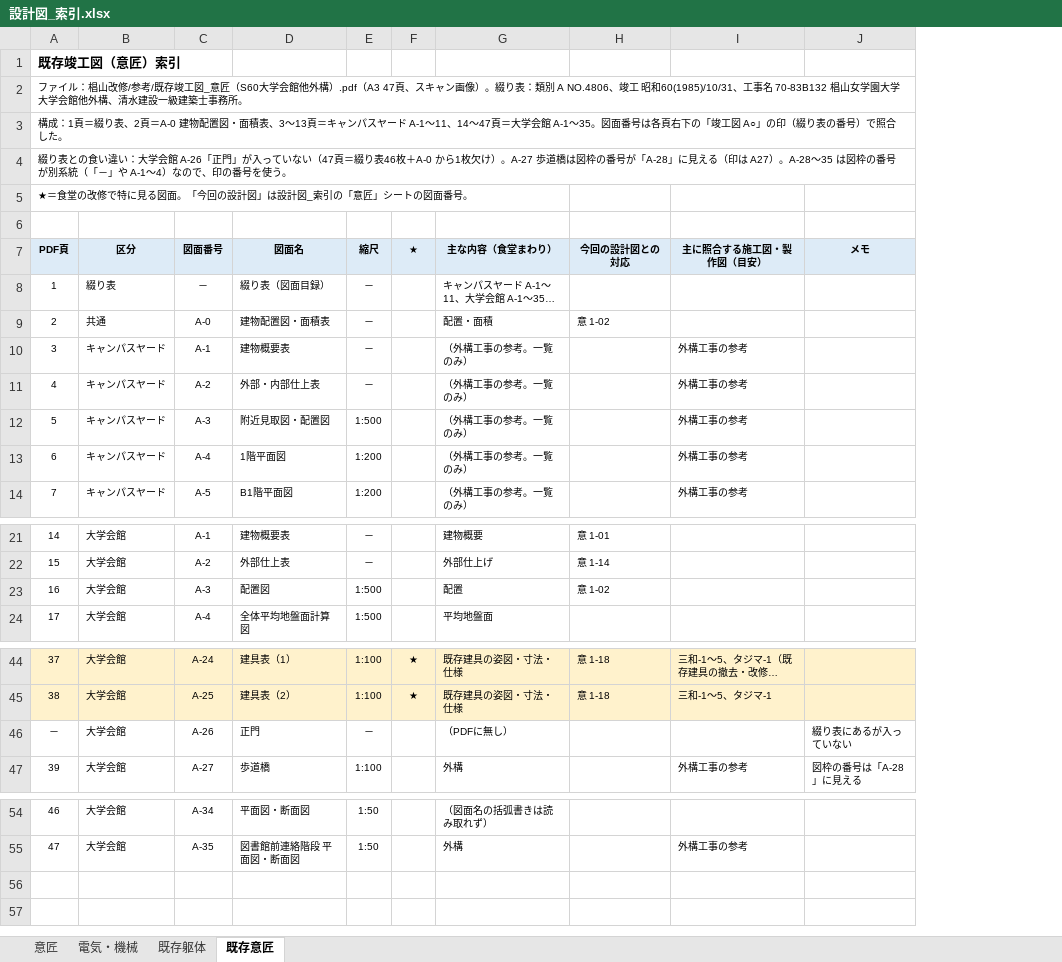
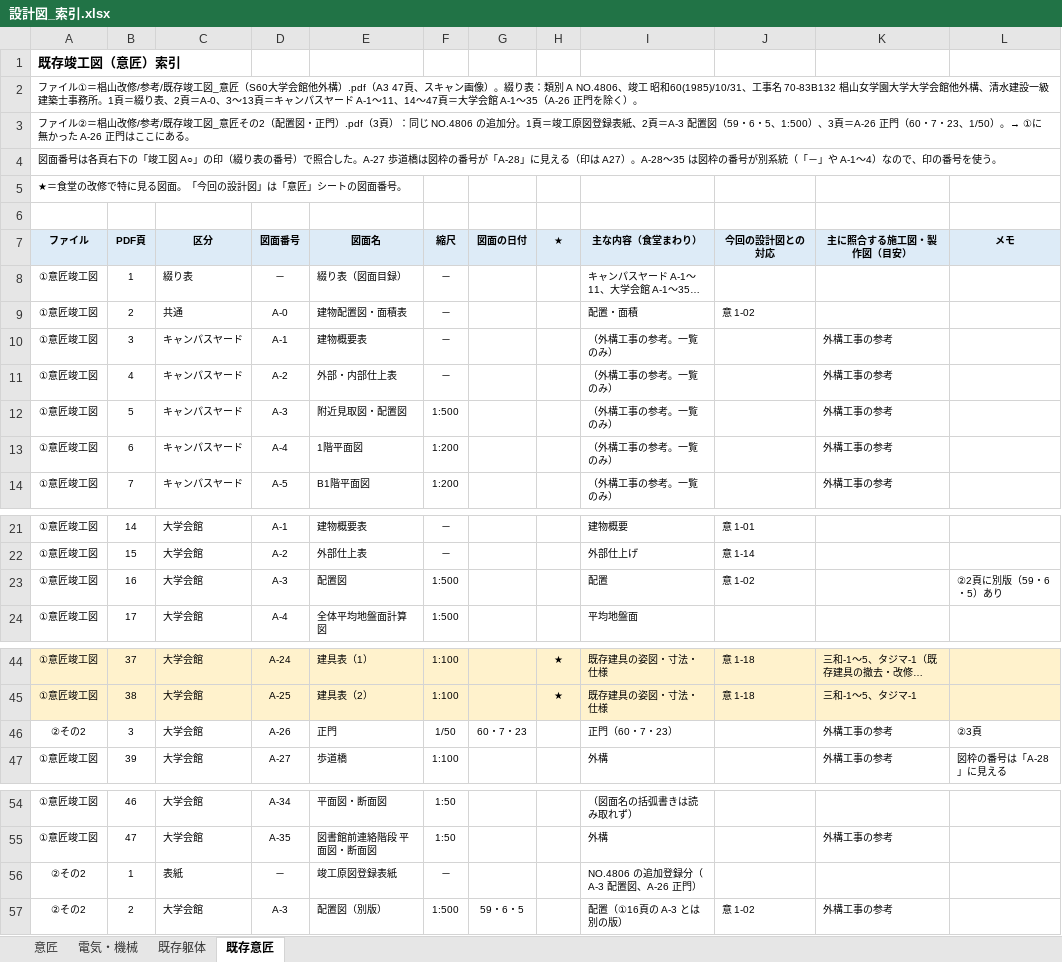
Before and after one commit to tutomukoyama1026-cpu/test-repo, an Excel workbook: 椙山改修/チェック/設計図_索引.xlsx, sheet 既存意匠, drawn as a sheet; only a part is shown, gaps mark what is left out; long unchanged cells end in …; values as stored, in another font and other column widths than the file's, no borders; removed rows and columns are numbered as before the commit, all else as after; the diff covers the shown part only; the diff names each change by its address in the sheet, - before the commit and + after, or states it on an @@ line.

```diff
--- a/椙山改修/チェック/設計図_索引.xlsx (sheet 既存意匠)
+++ b/椙山改修/チェック/設計図_索引.xlsx (sheet 既存意匠)
+column A (ファイル), rows 1-5: 既存竣工図（意匠）索引 | ファイル①＝椙山改修/参考/既存竣工図_意匠（S60大学会館他外構）.pdf（A3 47頁、スキャン画像）。綴り表：類別 A NO.4806、竣工 昭和60(1985)/10/31、工事名 70-83B132 椙山女学園大学大学会館他外構、清水建設一級建築士事務所。1頁＝綴り表、2頁＝A-0、3〜13頁＝キャンパスヤード A-1〜11、14〜47頁＝大学会館 A-1〜35（A-26 正門を除く）。 | ファイル②＝椙山改修/参考/既存竣工図_意匠その2（配置図・正門）.pdf（3頁）：同じ NO.4806 の追加分。1頁＝竣工原図登録表紙、2頁＝A-3 配置図（59・6・5、1:500）、3頁＝A-26 正門（60・7・23、1/50）。→ ①に無かった A-26 正門はここにある。 | 図面番号は各頁右下の「竣工図 A○」の印（綴り表の番号）で照合した。A-27 歩道橋は図枠の番号が「A-28」に見える（印は A27）。A-28〜35 は図枠の番号が別系統（「－」や A-1〜4）なので、印の番号を使う。 | ★＝食堂の改修で特に見る図面。「今回の設計図」は「意匠」シートの図面番号。; rows 8-14: all ①意匠竣工図; rows 21-24: all ①意匠竣工図; rows 44-45: ①意匠竣工図 | ①意匠竣工図; row 47: ①意匠竣工図; rows 54-55: ①意匠竣工図 | ①意匠竣工図
+column G (図面の日付), empty
-B1 (PDF頁): 既存竣工図（意匠）索引
+B1 (PDF頁): (empty)
-B2 (PDF頁): ファイル：椙山改修/参考/既存竣工図_意匠（S60大学会館他外構）.pdf（A3 47頁、スキャン画像）。綴り表：類別 A NO.4806、竣工 昭和60(1985)/10/31、工事名 70-83B132 椙山女学園大学大学会館他外構、清水建設一級建築士事務所。
+B2 (PDF頁): (empty)
-B3 (PDF頁): 構成：1頁＝綴り表、2頁＝A-0 建物配置図・面積表、3〜13頁＝キャンパスヤード A-1〜11、14〜47頁＝大学会館 A-1〜35。図面番号は各頁右下の「竣工図 A○」の印（綴り表の番号）で照合した。
+B3 (PDF頁): (empty)
-B4 (PDF頁): 綴り表との食い違い：大学会館 A-26「正門」が入っていない（47頁＝綴り表46枚＋A-0 から1枚欠け）。A-27 歩道橋は図枠の番号が「A-28」に見える（印は A27）。A-28〜35 は図枠の番号が別系統（「－」や A-1〜4）なので、印の番号を使う。
+B4 (PDF頁): (empty)
-B5 (PDF頁): ★＝食堂の改修で特に見る図面。「今回の設計図」は設計図_索引の「意匠」シートの図面番号。
+B5 (PDF頁): (empty)
-L23 (メモ): (empty)
+L23 (メモ): ②2頁に別版（59・6・5）あり
-row 46: － | 大学会館 | A-26 | 正門 | － |  | （PDFに無し） |  |  | 綴り表にあるが入っていない
+row 46: ②その2 | 3 | 大学会館 | A-26 | 正門 | 1/50 | 60・7・23 |  | 正門（60・7・23） |  | 外構工事の参考 | ②3頁
+row 56: ②その2 | 1 | 表紙 | － | 竣工原図登録表紙 | － |  |  | NO.4806 の追加登録分（A-3 配置図、A-26 正門）
+row 57: ②その2 | 2 | 大学会館 | A-3 | 配置図（別版） | 1:500 | 59・6・5 |  | 配置（①16頁の A-3 とは別の版） | 意 1-02 | 外構工事の参考
```
Also changed, not shown: 1 edited cell elsewhere in this sheet, sheet 既存躯体, 3 other files.
